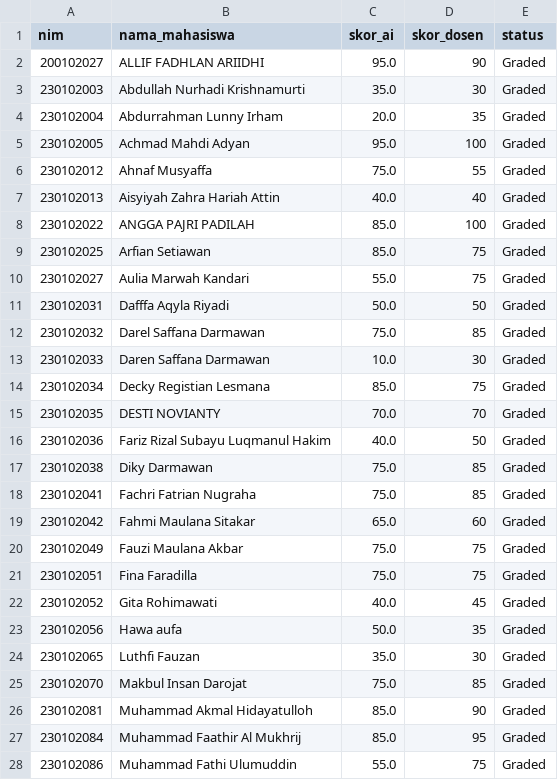
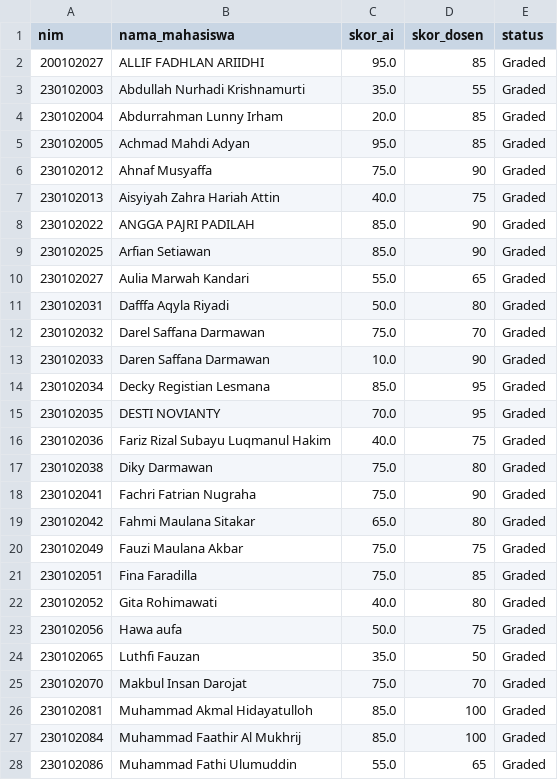
Before and after one commit to reyvanpurnama/smart-assistant-lecturer, a CSV file: docs/02_dataset_dan_komparasi/IF23A_cleaned_binary.csv, drawn as a sheet; only a part is shown; the diff covers the shown part only.

Commit message:
synchronize ground truth dosen score in IF23A_cleaned_binary.csv with master comparison dataset

```diff
--- a/docs/02_dataset_dan_komparasi/IF23A_cleaned_binary.csv
+++ b/docs/02_dataset_dan_komparasi/IF23A_cleaned_binary.csv
@@ -1,28 +1,28 @@
 nim,nama_mahasiswa,skor_ai,skor_dosen,status
-200102027,ALLIF FADHLAN ARIIDHI,95.0,90,Graded
-230102003,Abdullah Nurhadi Krishnamurti,35.0,30,Graded
-230102004,Abdurrahman Lunny Irham,20.0,35,Graded
-230102005,Achmad Mahdi Adyan,95.0,100,Graded
-230102012,Ahnaf Musyaffa,75.0,55,Graded
-230102013,Aisyiyah Zahra Hariah Attin,40.0,40,Graded
-230102022,ANGGA PAJRI PADILAH,85.0,100,Graded
-230102025,Arfian Setiawan,85.0,75,Graded
-230102027,Aulia Marwah Kandari,55.0,75,Graded
-230102031,Dafffa Aqyla Riyadi,50.0,50,Graded
-230102032,Darel Saffana Darmawan,75.0,85,Graded
-230102033,Daren Saffana Darmawan,10.0,30,Graded
-230102034,Decky Registian Lesmana,85.0,75,Graded
-230102035,DESTI NOVIANTY,70.0,70,Graded
-230102036,Fariz Rizal Subayu Luqmanul Hakim,40.0,50,Graded
-230102038,Diky Darmawan,75.0,85,Graded
-230102041,Fachri Fatrian Nugraha,75.0,85,Graded
-230102042,Fahmi Maulana Sitakar,65.0,60,Graded
+200102027,ALLIF FADHLAN ARIIDHI,95.0,85,Graded
+230102003,Abdullah Nurhadi Krishnamurti,35.0,55,Graded
+230102004,Abdurrahman Lunny Irham,20.0,85,Graded
+230102005,Achmad Mahdi Adyan,95.0,85,Graded
+230102012,Ahnaf Musyaffa,75.0,90,Graded
+230102013,Aisyiyah Zahra Hariah Attin,40.0,75,Graded
+230102022,ANGGA PAJRI PADILAH,85.0,90,Graded
+230102025,Arfian Setiawan,85.0,90,Graded
+230102027,Aulia Marwah Kandari,55.0,65,Graded
+230102031,Dafffa Aqyla Riyadi,50.0,80,Graded
+230102032,Darel Saffana Darmawan,75.0,70,Graded
+230102033,Daren Saffana Darmawan,10.0,90,Graded
+230102034,Decky Registian Lesmana,85.0,95,Graded
+230102035,DESTI NOVIANTY,70.0,95,Graded
+230102036,Fariz Rizal Subayu Luqmanul Hakim,40.0,75,Graded
+230102038,Diky Darmawan,75.0,80,Graded
+230102041,Fachri Fatrian Nugraha,75.0,90,Graded
+230102042,Fahmi Maulana Sitakar,65.0,80,Graded
 230102049,Fauzi Maulana Akbar,75.0,75,Graded
-230102051,Fina Faradilla,75.0,75,Graded
-230102052,Gita Rohimawati,40.0,45,Graded
-230102056,Hawa aufa,50.0,35,Graded
-230102065,Luthfi Fauzan,35.0,30,Graded
-230102070,Makbul Insan Darojat,75.0,85,Graded
-230102081,Muhammad Akmal Hidayatulloh,85.0,90,Graded
-230102084,Muhammad Faathir Al Mukhrij,85.0,95,Graded
-230102086,Muhammad Fathi Ulumuddin,55.0,75,Graded
+230102051,Fina Faradilla,75.0,85,Graded
+230102052,Gita Rohimawati,40.0,80,Graded
+230102056,Hawa aufa,50.0,75,Graded
+230102065,Luthfi Fauzan,35.0,50,Graded
+230102070,Makbul Insan Darojat,75.0,70,Graded
+230102081,Muhammad Akmal Hidayatulloh,85.0,100,Graded
+230102084,Muhammad Faathir Al Mukhrij,85.0,100,Graded
+230102086,Muhammad Fathi Ulumuddin,55.0,65,Graded
```
Also changed, not shown: 6 edited cells elsewhere in this file.
